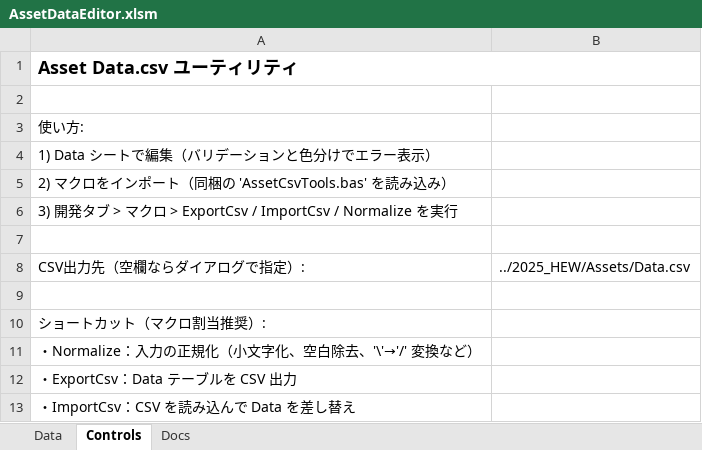
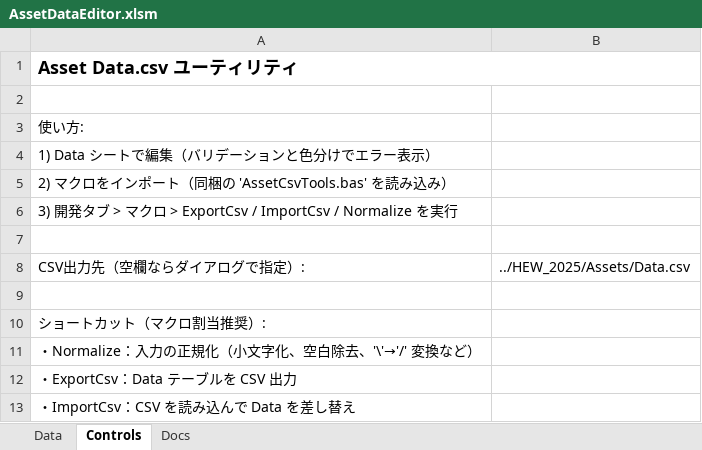
Before and after one commit to NokoPro/HEW-2025, an Excel workbook: Tool/AssetDataEditor.xlsm, sheet Controls, drawn as a sheet; values as stored, in another font and other column widths than the file's, no borders; the diff names each change by its address in the sheet, - before the commit and + after, or states it on an @@ line.

```diff
--- a/Tool/AssetDataEditor.xlsm (sheet Controls)
+++ b/Tool/AssetDataEditor.xlsm (sheet Controls)
-B8: ../2025_HEW/Assets/Data.csv
+B8: ../HEW_2025/Assets/Data.csv
```
Also changed, not shown: sheet Data, 41 other files.
